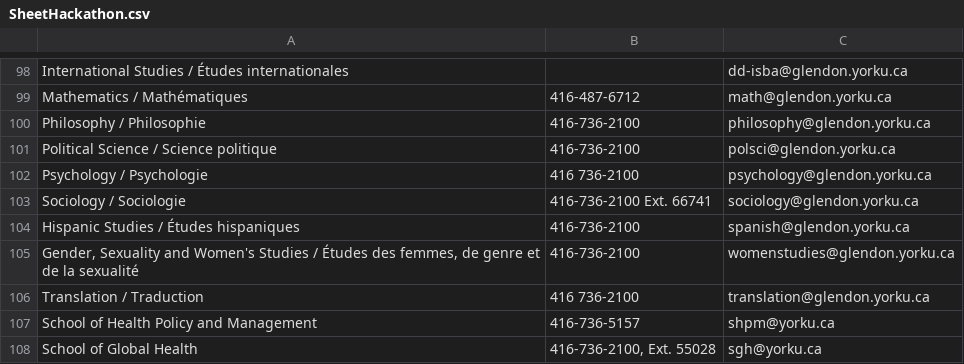
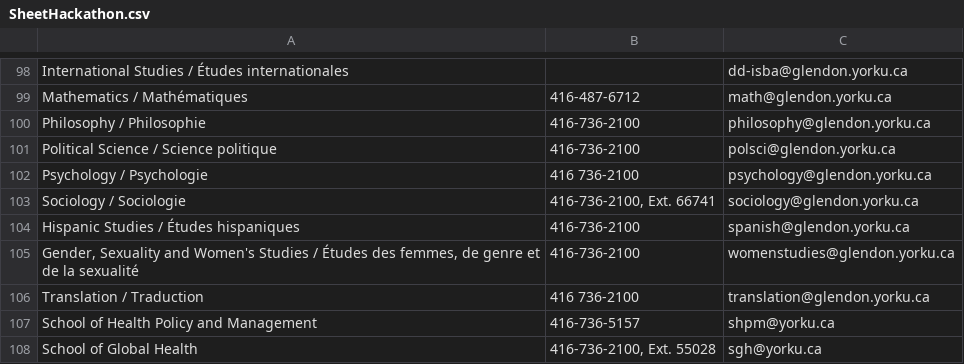
Before and after one commit to Virtu41/sos-york, a CSV file: SheetHackathon.csv, drawn as a sheet; only a part is shown, gaps mark what is left out; the diff covers the shown part only.

```diff
--- a/SheetHackathon.csv
+++ b/SheetHackathon.csv
@@ -102,3 +102,3 @@ Political Science / Science politique,416-736-2100,polsci@glendon.yorku.ca
 Psychology / Psychologie,416 736-2100,psychology@glendon.yorku.ca
-Sociology / Sociologie,416-736-2100 Ext. 66741,sociology@glendon.yorku.ca
+Sociology / Sociologie,"416-736-2100, Ext. 66741",sociology@glendon.yorku.ca
 Hispanic Studies / Études hispaniques,416-736-2100,spanish@glendon.yorku.ca
```
Also changed, not shown: 7 edited cells elsewhere in this file, 1 other file.
